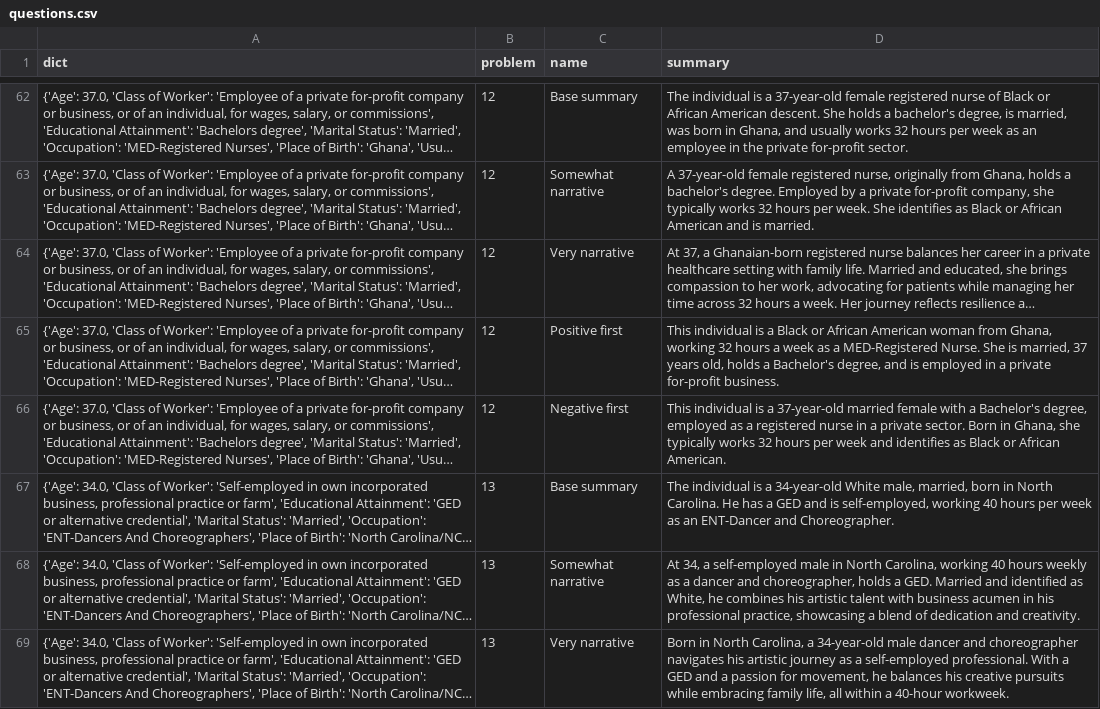
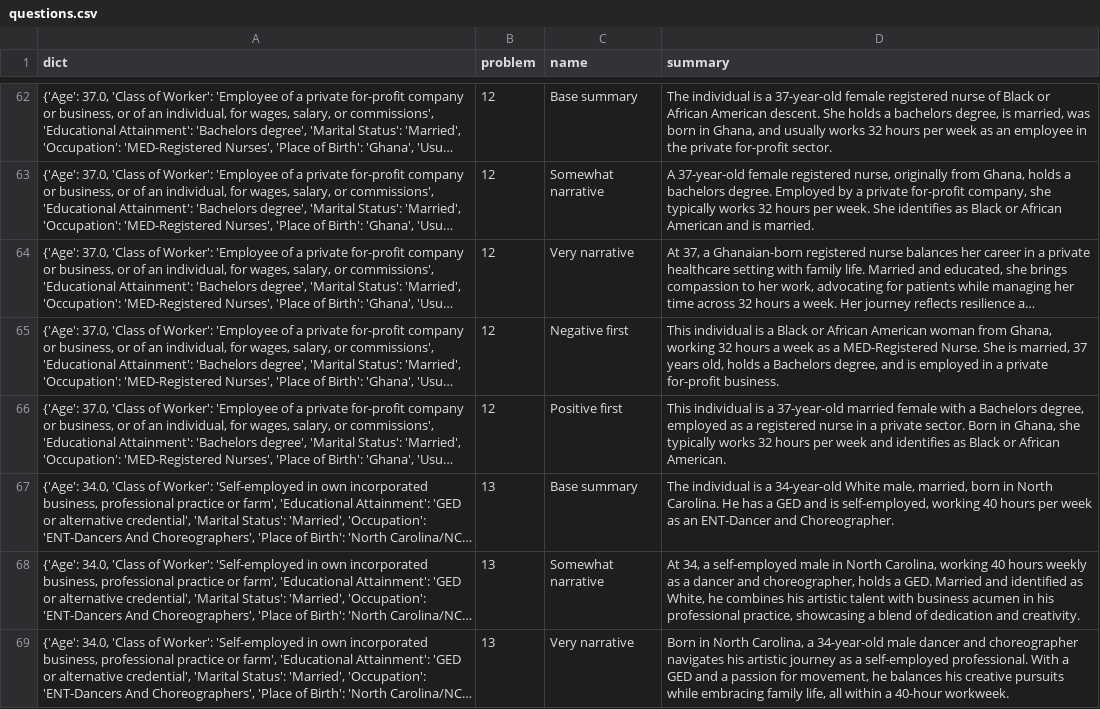
Before and after one commit to js06283/income_qualtrics, a CSV file: questions.csv, drawn as a sheet; only a part is shown, gaps mark what is left out; long unchanged cells end in …; the diff covers the shown part only; the diff names each change by its address in the sheet, - before the commit and + after, or states it on an @@ line.

Commit message:
switched positive and negative

```diff
--- a/questions.csv
+++ b/questions.csv
-D62 (summary): …holds a bachelor's degree, is…
+D62 (summary): …holds a bachelors degree, is…
-D63 (summary): …holds a bachelor's degree. Employed…
+D63 (summary): …holds a bachelors degree. Employed…
-C65 (name): Positive first
+C65 (name): Negative first
-D65 (summary): …holds a Bachelor's degree, and…
+D65 (summary): …holds a Bachelors degree, and…
-C66 (name): Negative first
+C66 (name): Positive first
-D66 (summary): …with a Bachelor's degree, employed…
+D66 (summary): …with a Bachelors degree, employed…
```
Also changed, not shown: 70 edited cells elsewhere in this file.
